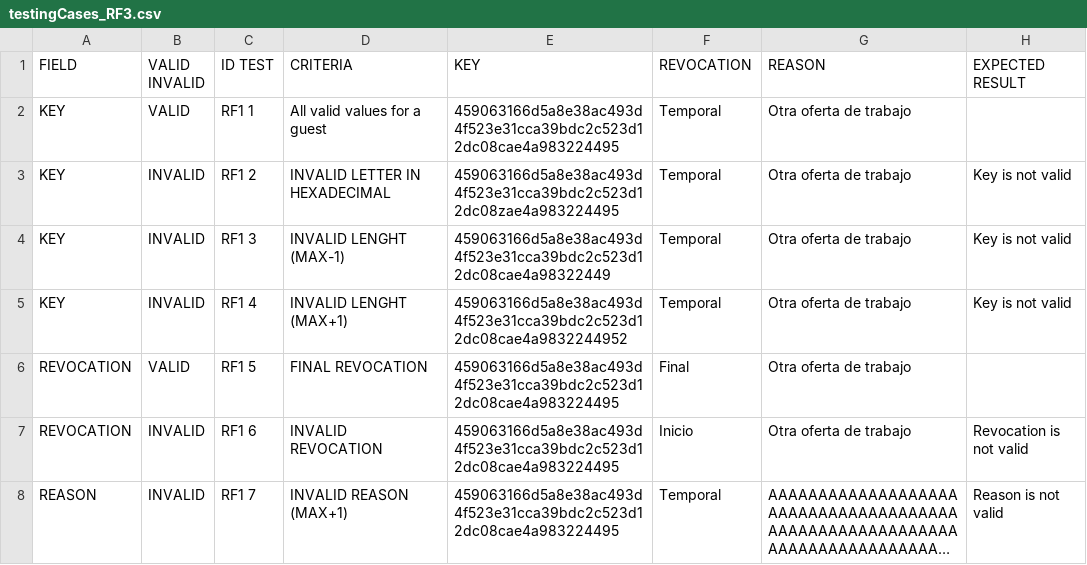
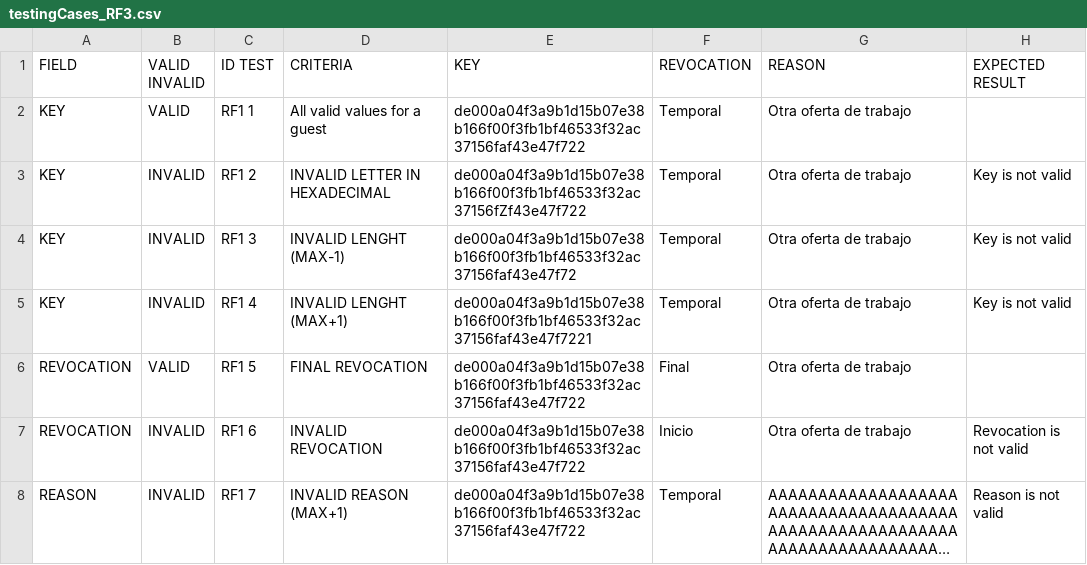
Before and after one commit to 100429115/G82.T18.FP, a CSV file: src/JsonFiles/testingCases_RF3.csv, drawn as a sheet; long unchanged cells end in …; the diff names each change by its address in the sheet, - before the commit and + after, or states it on an @@ line.

Commit message:
eliminadas incrongruencias de los jsons definitivo

```diff
--- a/src/JsonFiles/testingCases_RF3.csv
+++ b/src/JsonFiles/testingCases_RF3.csv
-E2 (KEY): 459063166d5a8e38ac493d4f523e31cca39bdc2c523d12dc08cae4a983224495
+E2 (KEY): de000a04f3a9b1d15b07e38b166f00f3fb1bf46533f32ac37156faf43e47f722
-E3 (KEY): 459063166d5a8e38ac493d4f523e31cca39bdc2c523d12dc08zae4a983224495
+E3 (KEY): de000a04f3a9b1d15b07e38b166f00f3fb1bf46533f32ac37156fZf43e47f722
-E4 (KEY): 459063166d5a8e38ac493d4f523e31cca39bdc2c523d12dc08cae4a98322449
+E4 (KEY): de000a04f3a9b1d15b07e38b166f00f3fb1bf46533f32ac37156faf43e47f72
-E5 (KEY): 459063166d5a8e38ac493d4f523e31cca39bdc2c523d12dc08cae4a9832244952
+E5 (KEY): de000a04f3a9b1d15b07e38b166f00f3fb1bf46533f32ac37156faf43e47f7221
-E6:E8 (KEY): 459063166d5a8e38ac493d4f523e31cca39bdc2c523d12dc08cae4a983224495
+E6:E8 (KEY): de000a04f3a9b1d15b07e38b166f00f3fb1bf46533f32ac37156faf43e47f722
```
Also changed, not shown: 33 other files.
